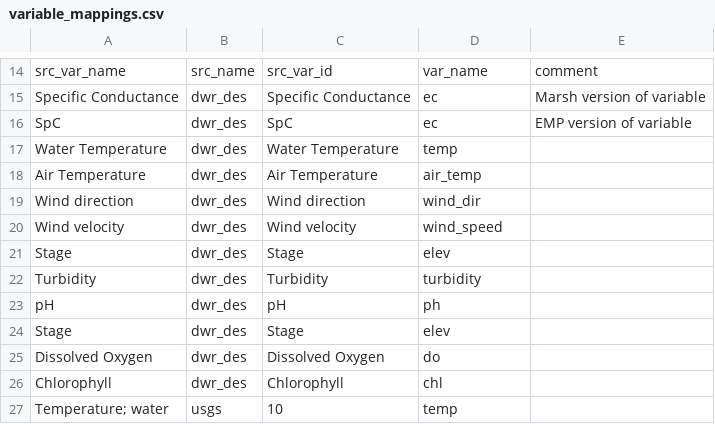
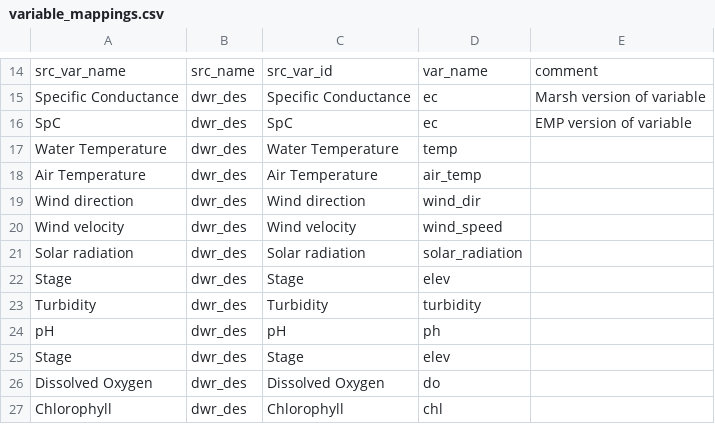
Before and after one commit to CADWRDeltaModeling/dms_datastore, a CSV file: dms_datastore/config_data/variable_mappings.csv, drawn as a sheet; only a part is shown, gaps mark what is left out; the shorter side is filled out with more unchanged rows; the diff names each change by its address in the sheet, - before the commit and + after, or states it on an @@ line.

Commit message:
Solar rad mappings for des

```diff
--- a/dms_datastore/config_data/variable_mappings.csv
+++ b/dms_datastore/config_data/variable_mappings.csv
+row 21: Solar radiation | dwr_des | Solar radiation | solar_radiation
```
